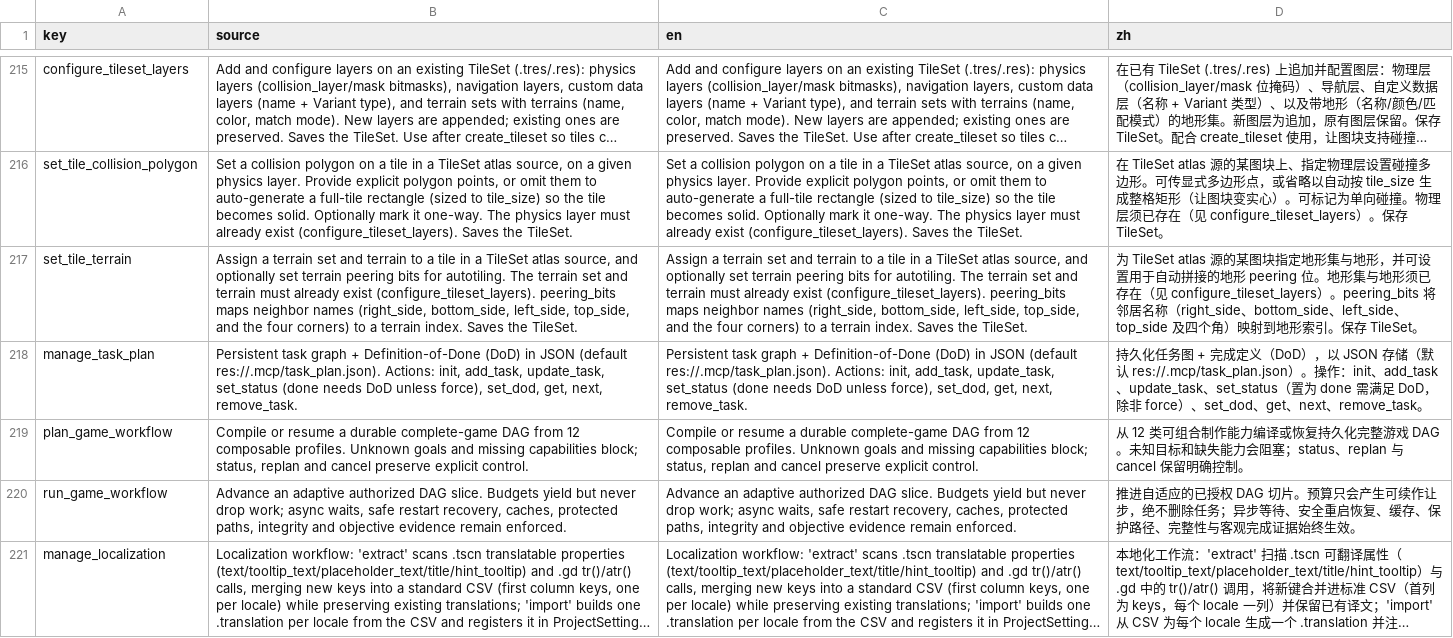
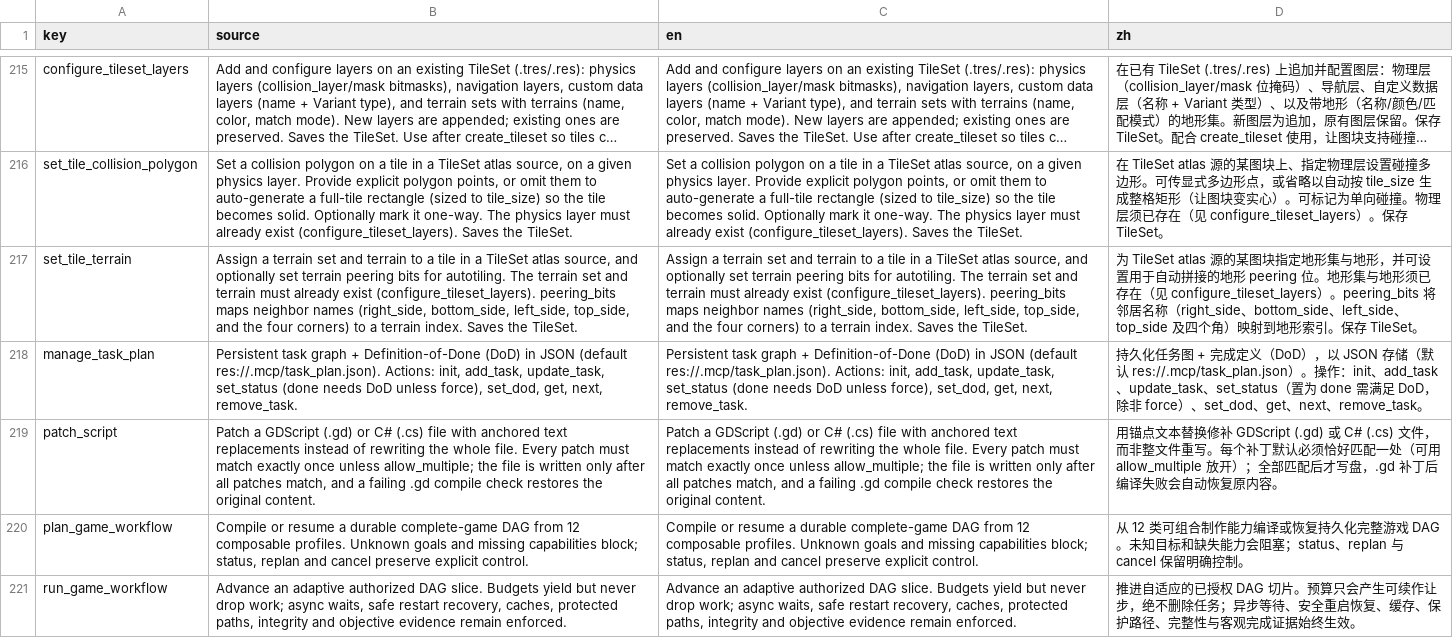
Before and after one commit to xianyu0514/GodotMcp-XY, a CSV file: addons/godot_mcp/translations/tool_descriptions.csv, drawn as a sheet; only a part is shown, gaps mark what is left out; the shorter side is filled out with more unchanged rows; long unchanged cells end in …; the diff names each change by its address in the sheet, - before the commit and + after, or states it on an @@ line.

Commit message:
feat(script): add patch_script anchored edits
LLM-friendly minimal edits for GDScript/C# files: ordered old_text/new_text
patches matched atomically against the evolving buffer (exactly-once anchors
unless allow_multiple), nothing written when any anchor fails, and a failing
post-write .gd compile check restores the original content. Counts move to
233 tools (28 core + 199 supplementary + 6 meta).

```diff
--- a/addons/godot_mcp/translations/tool_descriptions.csv
+++ b/addons/godot_mcp/translations/tool_descriptions.csv
+row 219: patch_script | Patch a GDScript (.gd) or C# (.cs) file with anchored text replacements instead of rewriting the whole file. Every patch must match exactly once unless allow_multiple; the file is written only after all patches match, and a failing .gd compile check restores the original content. | Patch a GDScript (.gd) or C# (.cs) file with anchored text replacements instead of rewriting the whole file. Every patch must match exactly once unless allow_multiple; the file is written only after all patches match, and a failing .gd compile check restores the original content. | 用锚点文本替换修补 GDScript (.gd) 或 C# (.cs) 文件，而非整文件重写。每个补丁默认必须恰好匹配一处（可用 allow_multiple 放开）；全部匹配后才写盘，.gd 补丁后编译失败会自动恢复原内容。
```
Also changed, not shown: 17 other files.
